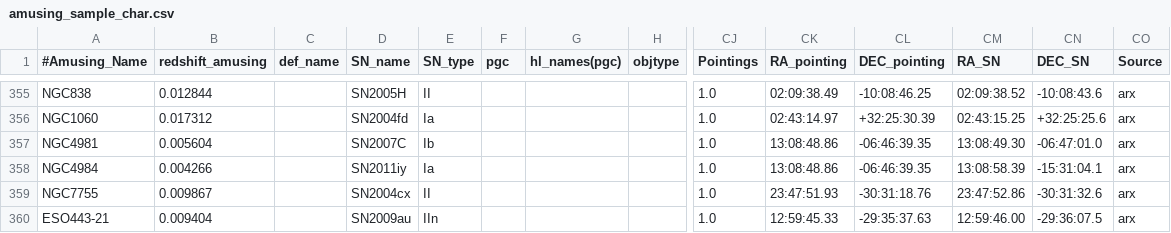
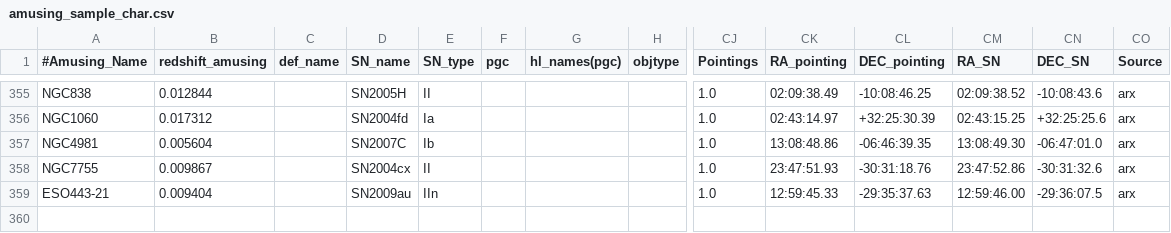
Before and after one commit to amusing-muse/Characterization, a CSV file: Sample_char/amusing_sample_char.csv, drawn as a sheet; only a part is shown, gaps mark what is left out; rows hold the shown columns only; the diff names each change by its address in the sheet, - before the commit and + after, or states it on an @@ line.

Commit message:
Update amusing_sample_char.csv

```diff
--- a/Sample_char/amusing_sample_char.csv
+++ b/Sample_char/amusing_sample_char.csv
-row 358: NGC4984 | 0.004266 |  | SN2011iy | Ia |  |  |  | 1.0 | 13:08:48.86 | -06:46:39.35 | 13:08:58.39 | -15:31:04.1 | arx
```
